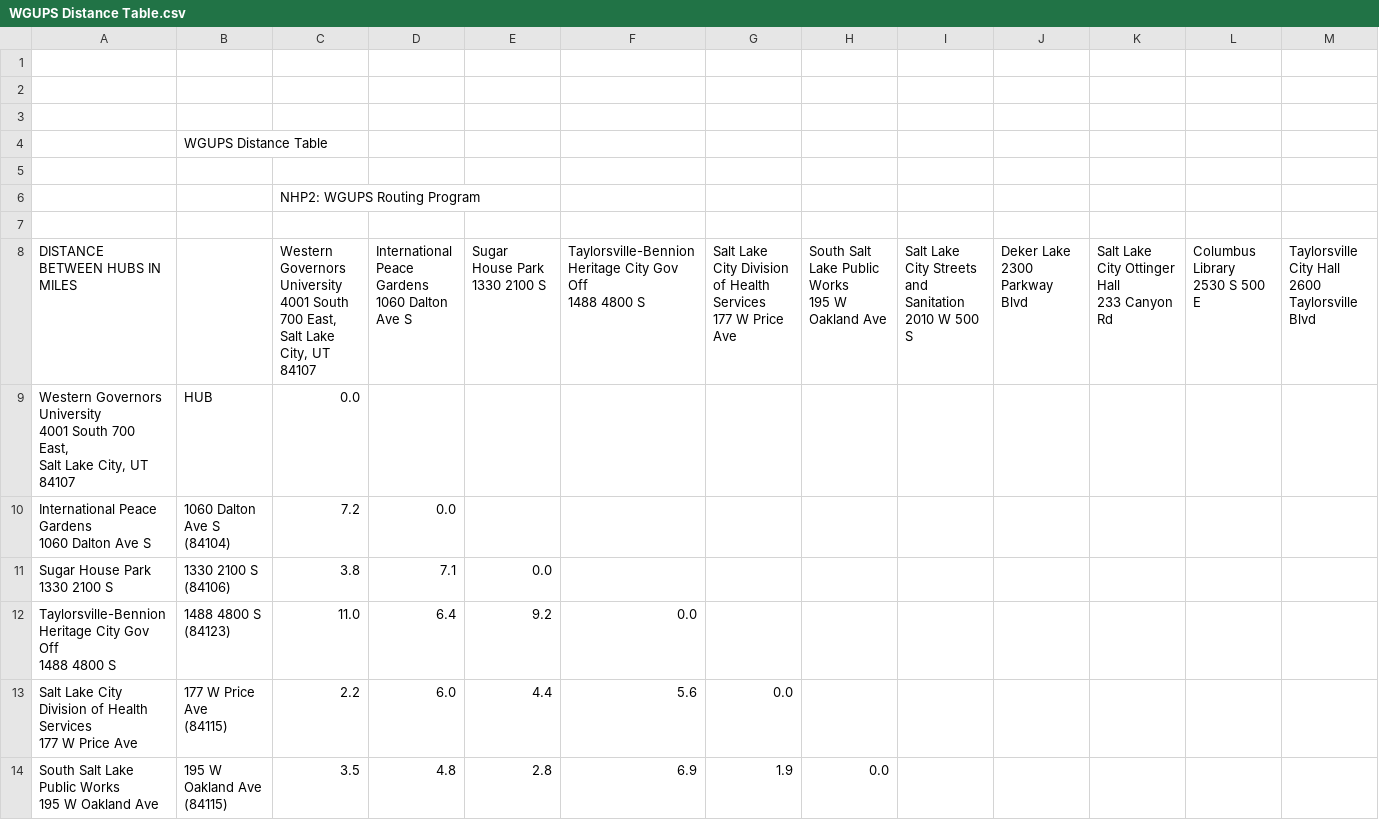
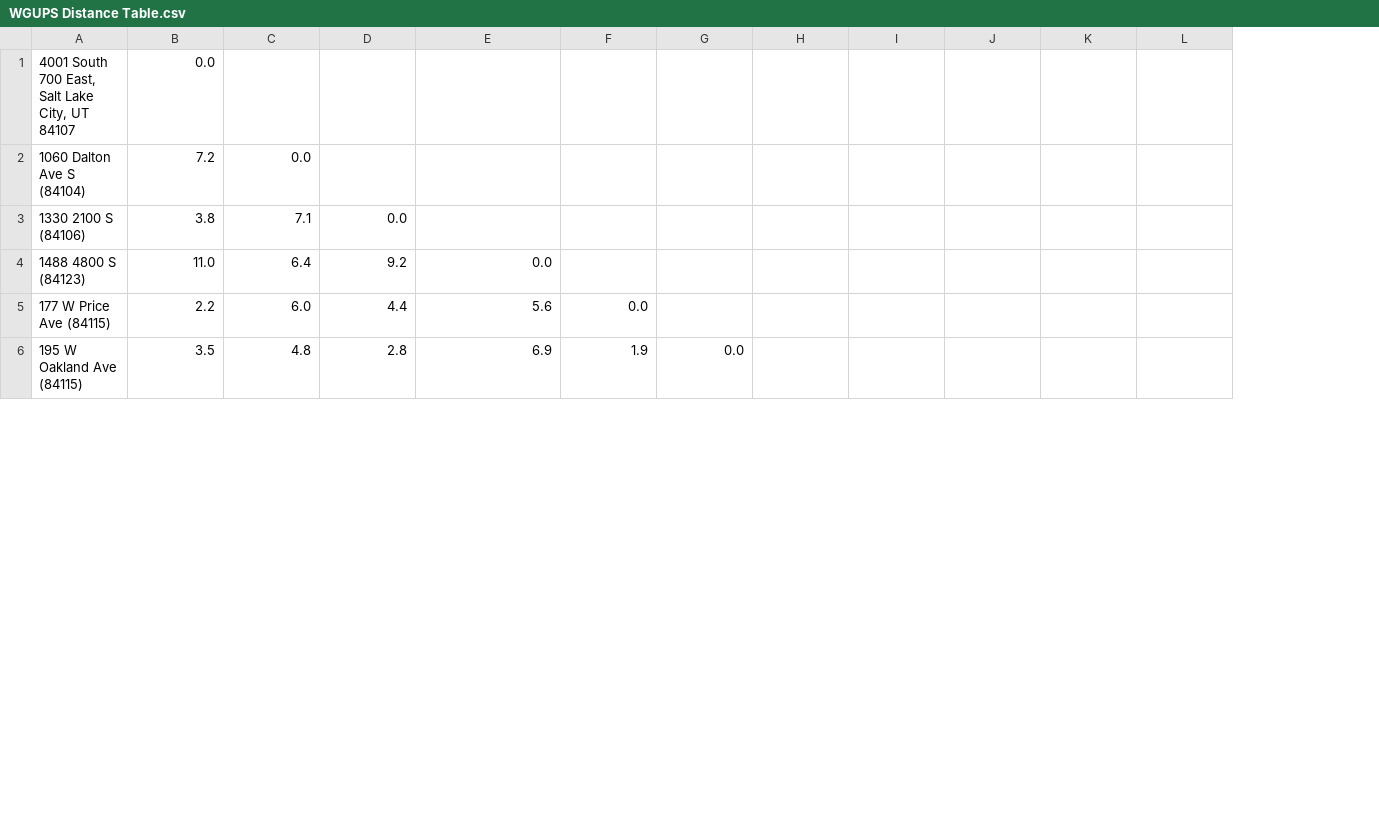
Before and after one commit to sinahuss/Delivery-Routing, a CSV file: Docs/WGUPS Distance Table.csv, drawn as a sheet; only a part is shown; removed rows and columns are numbered as before the commit, all else as after; rows hold the shown columns only; ↵ is a line break in a cell; the diff covers the shown part only; the diff names each change by its address in the sheet, - before the commit and + after, or states it on an @@ line.

Commit message:
Update WGUPS Distance Table.csv

```diff
--- a/Docs/WGUPS Distance Table.csv
+++ b/Docs/WGUPS Distance Table.csv
-column A, rows 10-14: International Peace Gardens ↵ 1060 Dalton Ave S | Sugar House Park ↵ 1330 2100 S | Taylorsville-Bennion Heritage City Gov Off ↵ 1488 4800 S | Salt Lake City Division of Health Services ↵ 177 W Price Ave | South Salt Lake Public Works ↵ 195 W Oakland Ave
-row 1: (empty)
+row 1: 4001 South 700 East, Salt Lake City, UT 84107 | 0.0
-row 2: (empty)
-row 3: (empty)
-row 4:  | WGUPS Distance Table
-row 5: (empty)
-row 6:  |  | NHP2: WGUPS Routing Program
-row 7: (empty)
-row 8: DISTANCE BETWEEN HUBS IN MILES |  | Western Governors University ↵ 4001 South 700 East, ↵ Salt Lake City, UT 84107 | International Peace Gardens ↵ 1060 Dalton Ave S | Sugar House Park ↵ 1330 2100 S | Taylorsville-Bennion Heritage City Gov Off ↵ 1488 4800 S | Salt Lake City Division of Health Services ↵ 177 W Price Ave | South Salt Lake Public Works ↵ 195 W Oakland Ave | Salt Lake City Streets and Sanitation ↵ 2010 W 500 S | Deker Lake ↵ 2300 Parkway Blvd | Salt Lake City Ottinger Hall ↵ 233 Canyon Rd | Columbus Library ↵ 2530 S 500 E | Taylorsville City Hall ↵ 2600 Taylorsville Blvd
-row 9: Western Governors University ↵ 4001 South 700 East, ↵ Salt Lake City, UT 84107 | HUB | 0.0
-A2: 1060 Dalton Ave S ↵ (84104)
+A2: 1060 Dalton Ave S (84104)
-A3: 1330 2100 S ↵ (84106)
+A3: 1330 2100 S (84106)
-A4: 1488 4800 S ↵ (84123)
+A4: 1488 4800 S (84123)
-A5: 177 W Price Ave ↵ (84115)
+A5: 177 W Price Ave (84115)
-A6: 195 W Oakland Ave ↵ (84115)
+A6: 195 W Oakland Ave (84115)
```
Also changed, not shown: 21 edited cells elsewhere in this file.
